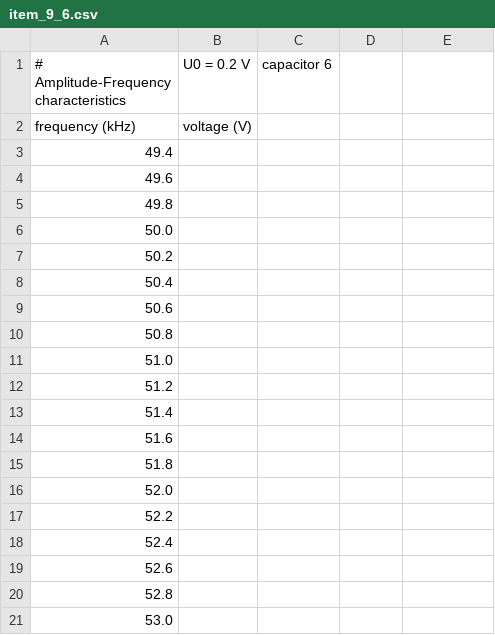
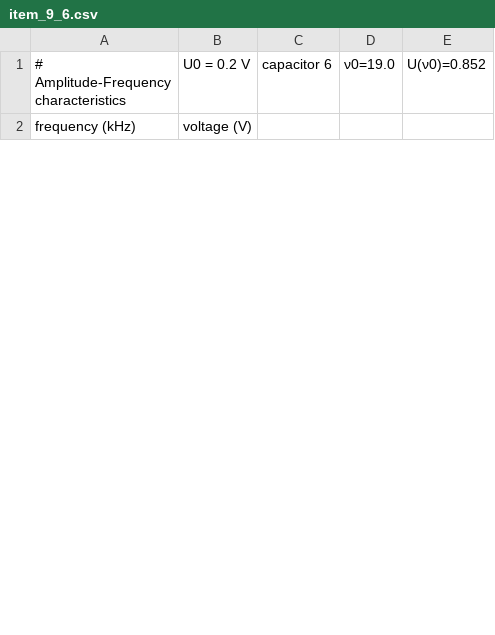
Before and after one commit to phys-labs-at-hse/current-resonance, a CSV file: item_9_6.csv, drawn as a sheet; only a part is shown; the diff covers the shown part only.

Commit message:
Item 9 done for the second capacitor

```diff
--- a/item_9_6.csv
+++ b/item_9_6.csv
@@ -1,21 +1,2 @@
-# Amplitude-Frequency characteristics, U0 = 0.2 V, capacitor 6
+# Amplitude-Frequency characteristics, U0 = 0.2 V, capacitor 6, ν0=19.0, U(ν0)=0.852
 frequency (kHz), voltage (V)
-49.4,
-49.6,
-49.8,
-50.0,
-50.2,
-50.4,
-50.6,
-50.8,
-51.0,
-51.2,
-51.4,
-51.6,
-51.8,
-52.0,
-52.2,
-52.4,
-52.6,
-52.8,
-53.0,
```
Also changed, not shown: 24 added rows and 9 removed rows elsewhere in this file.
